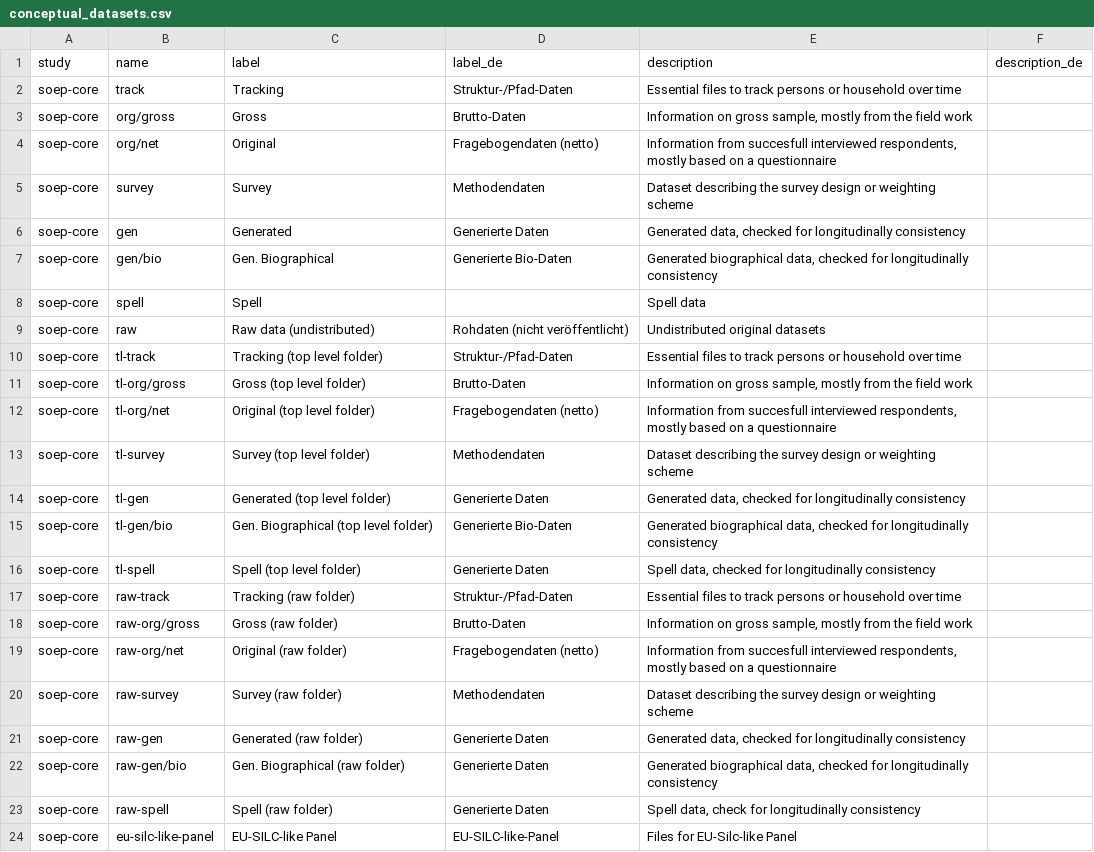
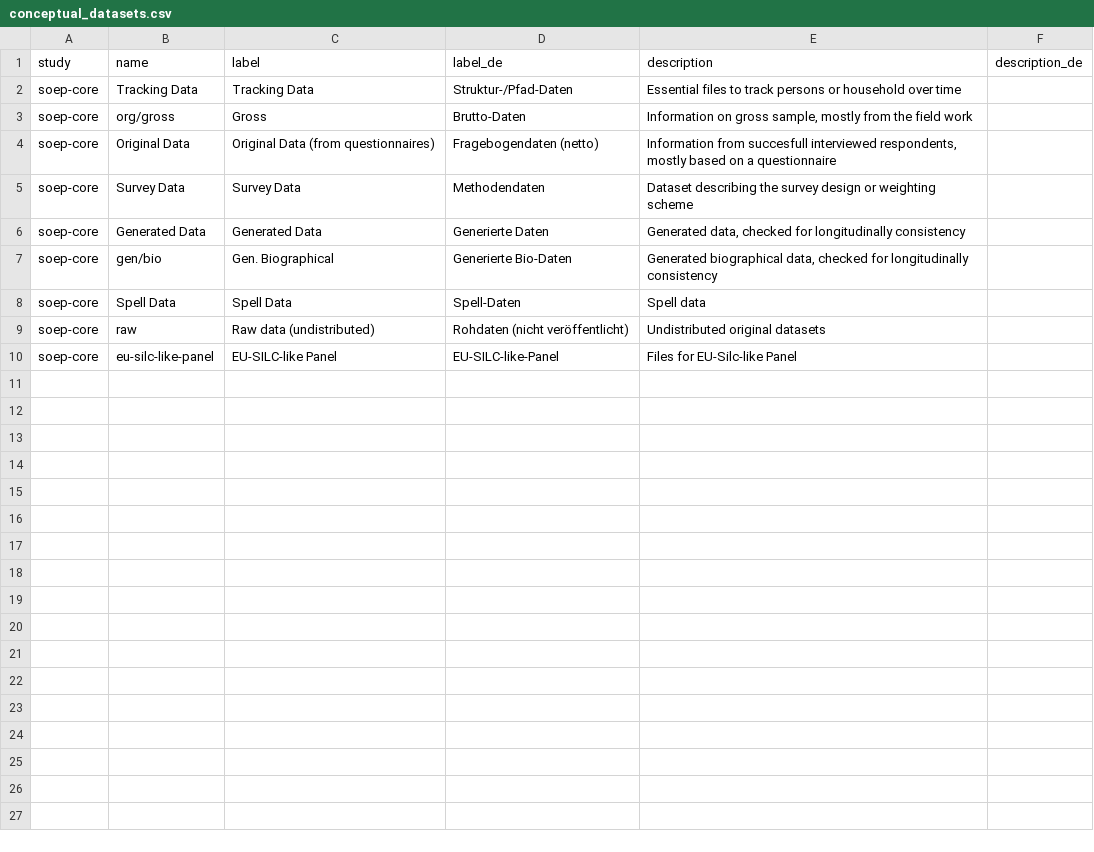
Before and after one commit to paneldata/soep-core, a CSV file: metadata/conceptual_datasets.csv, drawn as a sheet.

Commit message:
update conceptual_datasets.csv

```diff
--- a/metadata/conceptual_datasets.csv
+++ b/metadata/conceptual_datasets.csv
@@ -1,24 +1,10 @@
 study,name,label,label_de,description,description_de
-soep-core,track,Tracking,Struktur-/Pfad-Daten,Essential files to track persons or household over time,
+soep-core,Tracking Data,Tracking Data,Struktur-/Pfad-Daten,Essential files to track persons or household over time,
 soep-core,org/gross,Gross,Brutto-Daten,"Information on gross sample, mostly from the field work",
-soep-core,org/net,Original,Fragebogendaten (netto),"Information from succesfull interviewed respondents, mostly based on a questionnaire",
-soep-core,survey,Survey,Methodendaten,Dataset describing the survey design or weighting scheme,
-soep-core,gen,Generated,Generierte Daten,"Generated data, checked for longitudinally consistency",
+soep-core,Original Data,Original Data (from questionnaires),Fragebogendaten (netto),"Information from succesfull interviewed respondents, mostly based on a questionnaire",
+soep-core,Survey Data,Survey Data,Methodendaten,Dataset describing the survey design or weighting scheme,
+soep-core,Generated Data,Generated Data,Generierte Daten,"Generated data, checked for longitudinally consistency",
 soep-core,gen/bio,Gen. Biographical,Generierte Bio-Daten,"Generated biographical data, checked for longitudinally consistency",
-soep-core,spell,Spell,,Spell data,
+soep-core,Spell Data,Spell Data,Spell-Daten,Spell data,
 soep-core,raw,Raw data (undistributed),Rohdaten (nicht veröffentlicht),Undistributed original datasets,
-soep-core,tl-track,Tracking (top level folder),Struktur-/Pfad-Daten,Essential files to track persons or household over time,
-soep-core,tl-org/gross,Gross (top level folder),Brutto-Daten,"Information on gross sample, mostly from the field work",
-soep-core,tl-org/net,Original (top level folder),Fragebogendaten (netto),"Information from succesfull interviewed respondents, mostly based on a questionnaire",
-soep-core,tl-survey,Survey (top level folder),Methodendaten,Dataset describing the survey design or weighting scheme,
-soep-core,tl-gen,Generated (top level folder),Generierte Daten,"Generated data, checked for longitudinally consistency",
-soep-core,tl-gen/bio,Gen. Biographical (top level folder),Generierte Bio-Daten,"Generated biographical data, checked for longitudinally consistency",
-soep-core,tl-spell,Spell (top level folder),Generierte Daten,"Spell data, checked for longitudinally consistency",
-soep-core,raw-track,Tracking (raw folder),Struktur-/Pfad-Daten,Essential files to track persons or household over time,
-soep-core,raw-org/gross,Gross (raw folder),Brutto-Daten,"Information on gross sample, mostly from the field work",
-soep-core,raw-org/net,Original (raw folder),Fragebogendaten (netto),"Information from succesfull interviewed respondents, mostly based on a questionnaire",
-soep-core,raw-survey,Survey (raw folder),Methodendaten,Dataset describing the survey design or weighting scheme,
-soep-core,raw-gen,Generated (raw folder),Generierte Daten,"Generated data, checked for longitudinally consistency",
-soep-core,raw-gen/bio,Gen. Biographical (raw folder),Generierte Daten,"Generated biographical data, checked for longitudinally consistency",
-soep-core,raw-spell,Spell (raw folder),Generierte Daten,"Spell data, check for longitudinally consistency",
 soep-core,eu-silc-like-panel,EU-SILC-like Panel,EU-SILC-like-Panel,Files for EU-Silc-like Panel,
```
